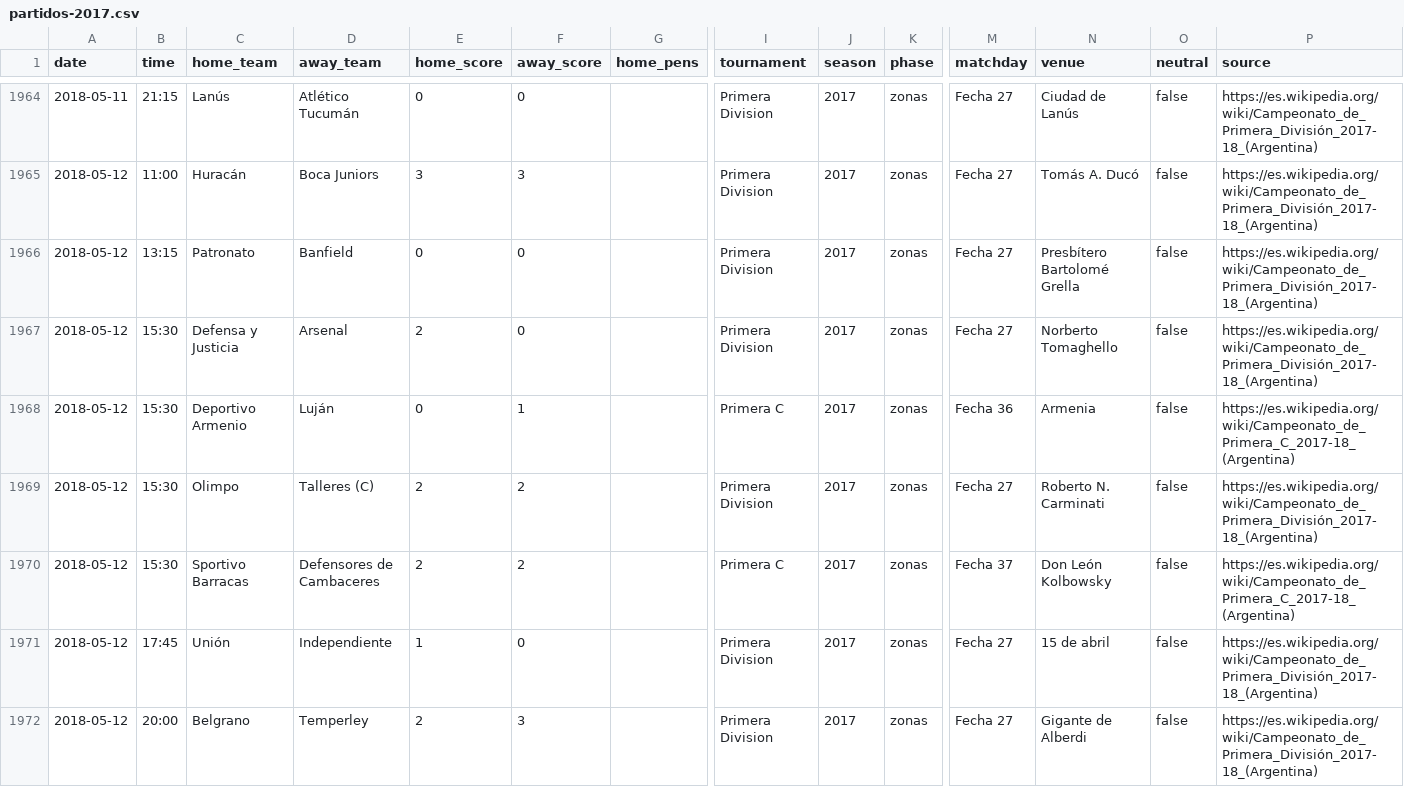
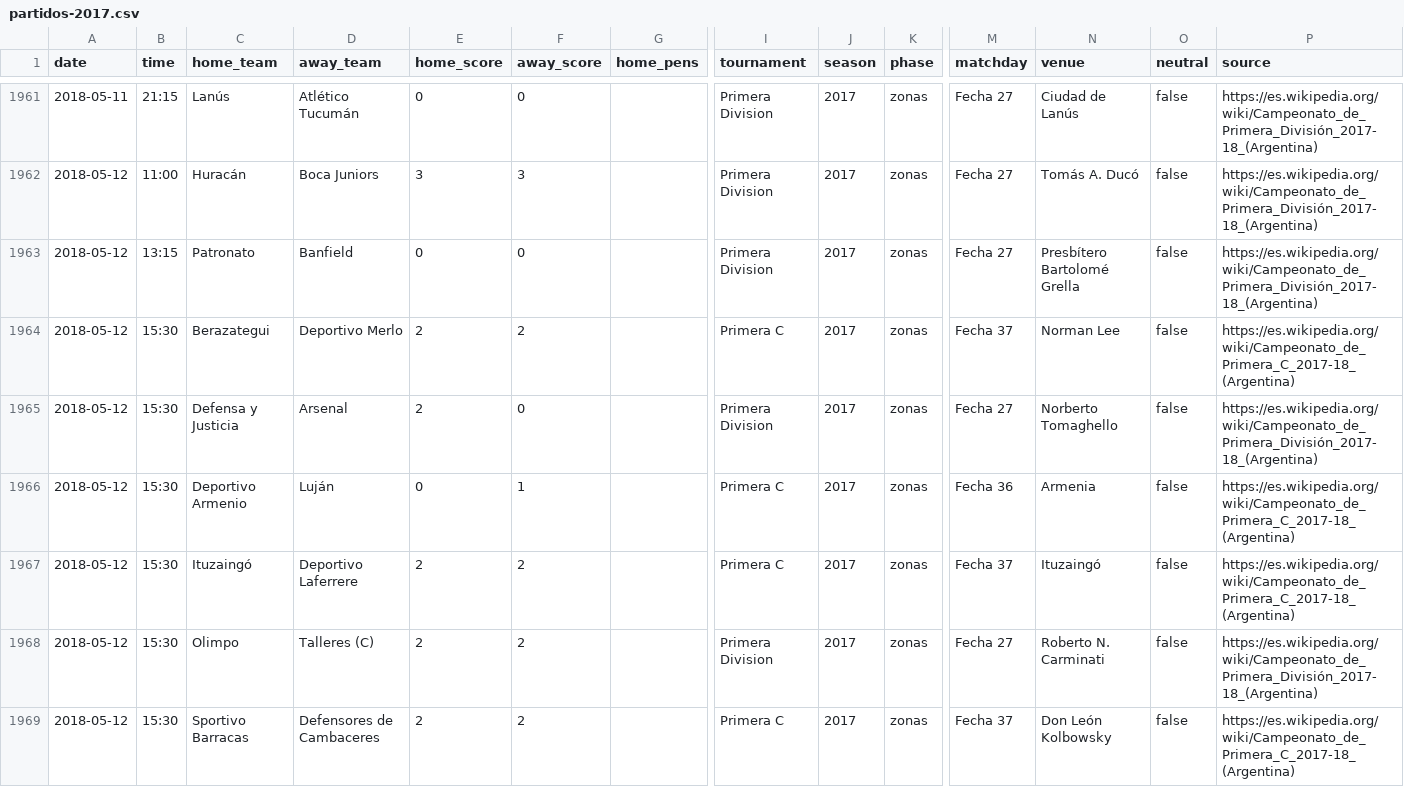
Before and after one commit to rhinoah/futbol-argentino-data, a CSV file: data/partidos-2017.csv, drawn as a sheet; only a part is shown, gaps mark what is left out; the shorter side is filled out with more unchanged rows; rows hold the shown columns only; the diff covers the shown part only; the diff names each change by its address in the sheet, - before the commit and + after, or states it on an @@ line.

```diff
--- a/data/partidos-2017.csv
+++ b/data/partidos-2017.csv
+row 1964: 2018-05-12 | 15:30 | Berazategui | Deportivo Merlo | 2 | 2 |  | Primera C | 2017 | zonas | Fecha 37 | Norman Lee | false | https://es.wikipedia.org/wiki/Campeonato_de_Primera_C_2017-18_(Argentina)
+row 1967: 2018-05-12 | 15:30 | Ituzaingó | Deportivo Laferrere | 2 | 2 |  | Primera C | 2017 | zonas | Fecha 37 | Ituzaingó | false | https://es.wikipedia.org/wiki/Campeonato_de_Primera_C_2017-18_(Argentina)
```
Also changed, not shown: 4 added rows and 6 removed rows elsewhere in this file, data/partidos-2015.csv, data/partidos-2016.csv, 12 other files.
